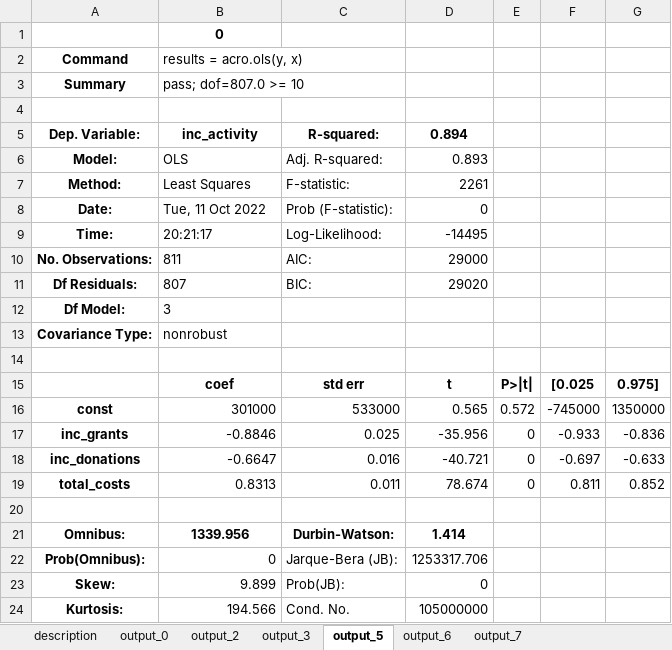
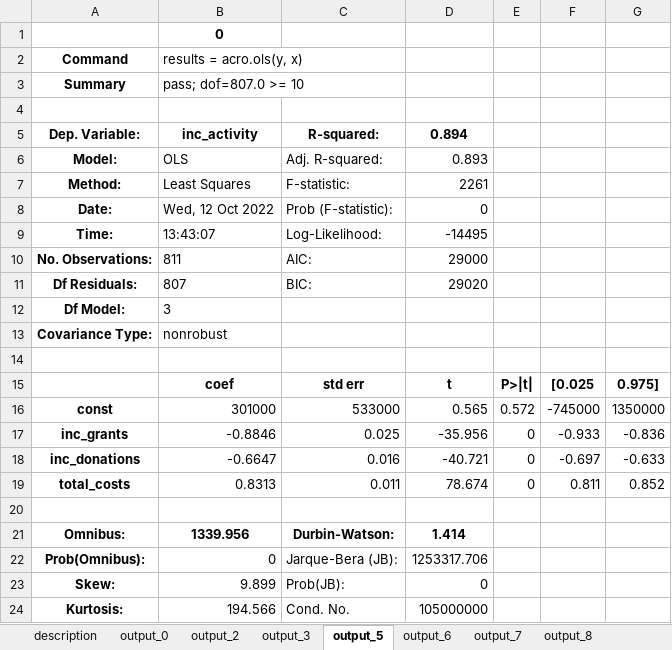
Before and after one commit to AI-SDC/ACRO, an Excel workbook: notebooks/test_results.xlsx, sheet output_5, drawn as a sheet; values as stored, in another font and other column widths than the file's, no borders; the diff names each change by its address in the sheet, - before the commit and + after, or states it on an @@ line.

```diff
--- a/notebooks/test_results.xlsx (sheet output_5)
+++ b/notebooks/test_results.xlsx (sheet output_5)
+sheet tab: output_8
-B8 (inc_activity): Tue, 11 Oct 2022
+B8 (inc_activity): Wed, 12 Oct 2022
-B9 (inc_activity): 20:21:17
+B9 (inc_activity): 13:43:07
```
Also changed, not shown: sheet output_6, sheet output_7, sheet description, 3 other files.
